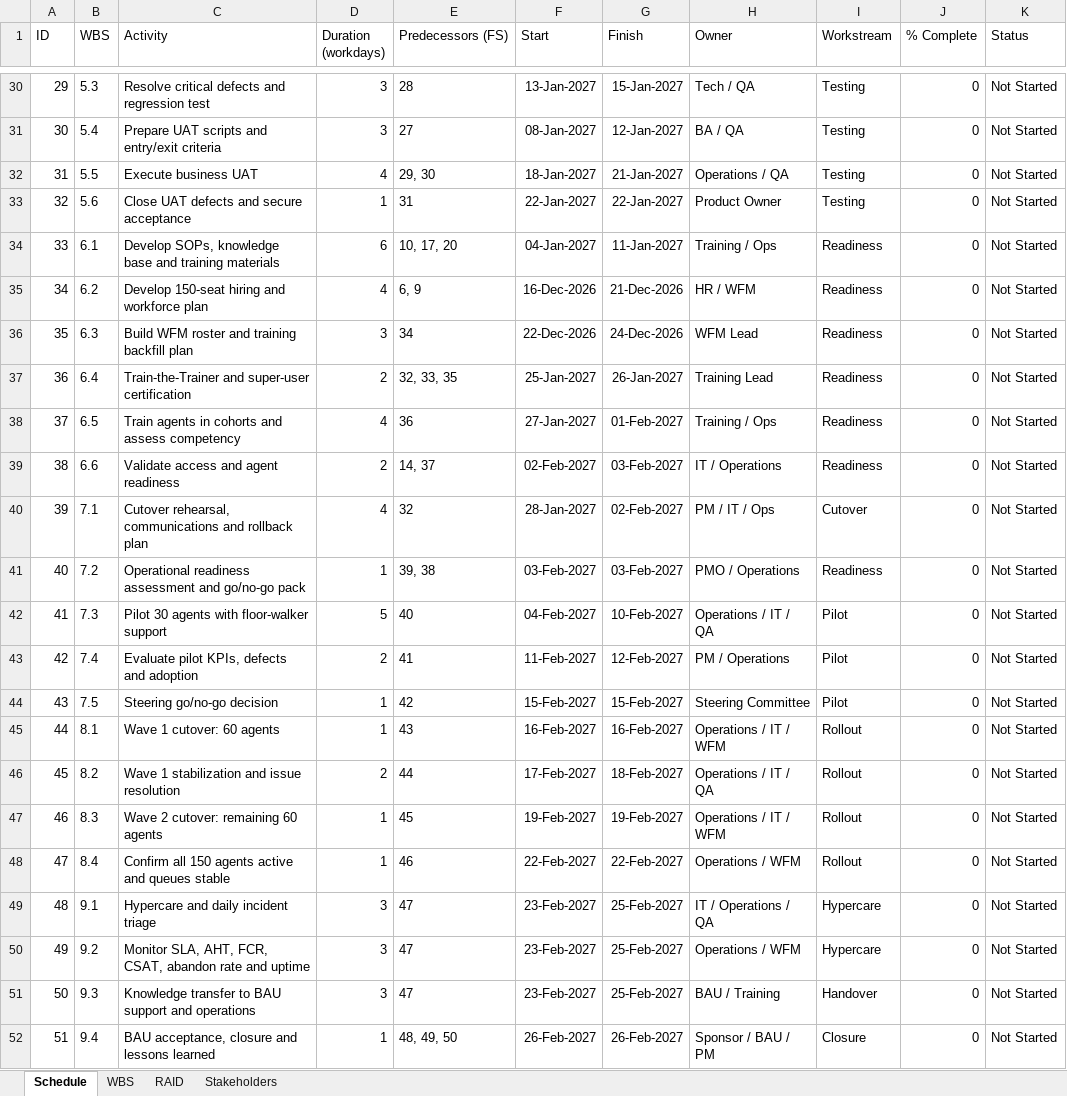
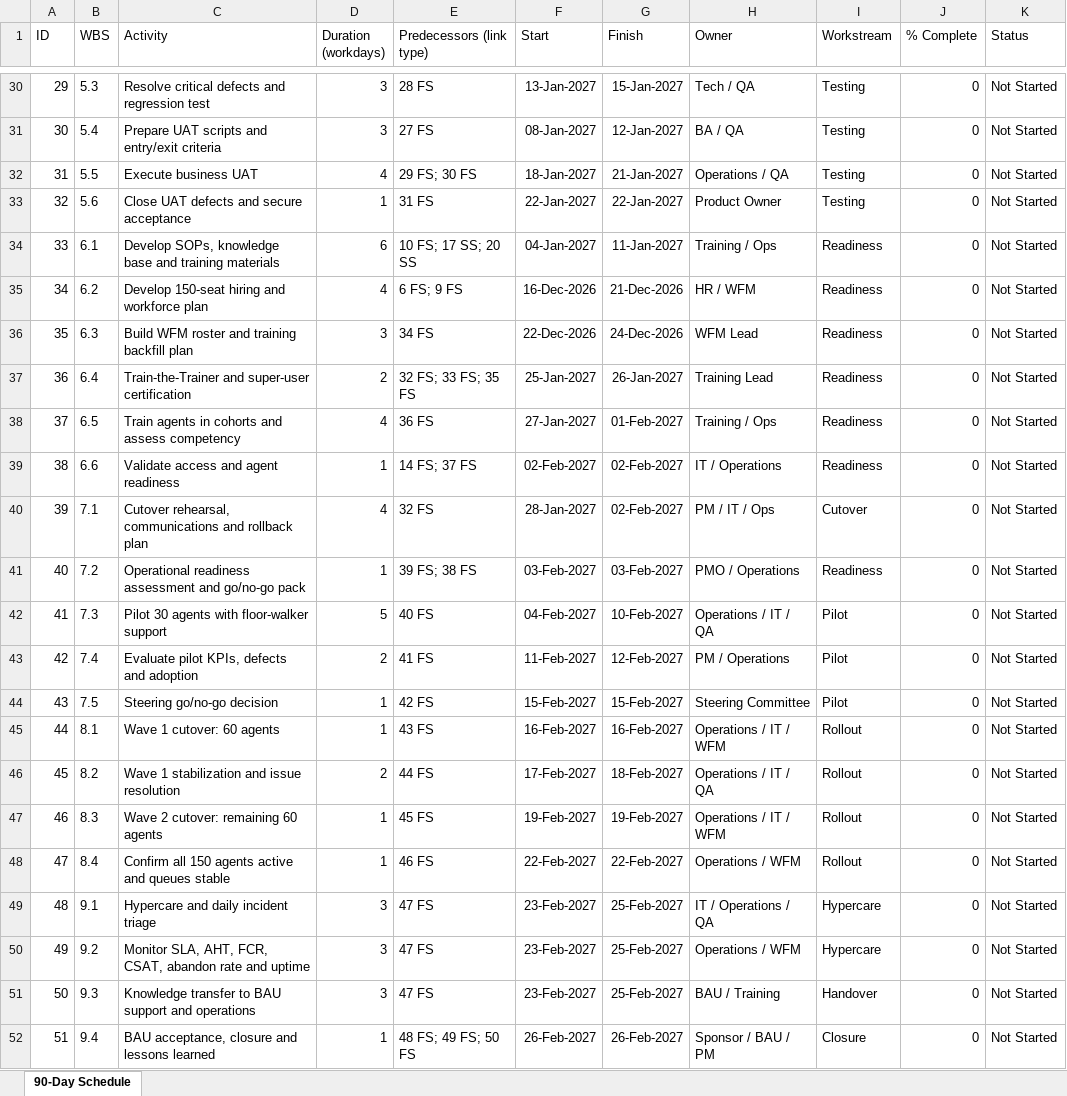
Before and after one commit to debapriya-pm/Project-Management-Portfolio, an Excel workbook: 03-Salesforce-CRM/16-90-Day-Transition-Plan.xlsx, sheet 90-Day Schedule, drawn as a sheet; only a part is shown, gaps mark what is left out; values as stored, in another font and other column widths than the file's, no borders; the diff covers the shown part only; the diff names each change by its address in the sheet, - before the commit and + after, or states it on an @@ line.

Commit message:
Update 90-day Excel schedule with validated FS and SS dependencies

```diff
--- a/03-Salesforce-CRM/16-90-Day-Transition-Plan.xlsx (sheet 90-Day Schedule)
+++ b/03-Salesforce-CRM/16-90-Day-Transition-Plan.xlsx (sheet 90-Day Schedule)
-sheet tab: Schedule
+sheet tab: 90-Day Schedule
-sheet tab: WBS
-sheet tab: RAID
-sheet tab: Stakeholders
-E1: Predecessors (FS)
+E1: Predecessors (link type)
-E30 (Predecessors (link type)): 28
+E30 (Predecessors (link type)): 28 FS
-E31 (Predecessors (link type)): 27
+E31 (Predecessors (link type)): 27 FS
-E32 (Predecessors (link type)): 29, 30
+E32 (Predecessors (link type)): 29 FS; 30 FS
-E33 (Predecessors (link type)): 31
+E33 (Predecessors (link type)): 31 FS
-E34 (Predecessors (link type)): 10, 17, 20
+E34 (Predecessors (link type)): 10 FS; 17 SS; 20 SS
-E35 (Predecessors (link type)): 6, 9
+E35 (Predecessors (link type)): 6 FS; 9 FS
-E36 (Predecessors (link type)): 34
+E36 (Predecessors (link type)): 34 FS
-E37 (Predecessors (link type)): 32, 33, 35
+E37 (Predecessors (link type)): 32 FS; 33 FS; 35 FS
-E38 (Predecessors (link type)): 36
+E38 (Predecessors (link type)): 36 FS
-D39 (Duration (workdays)): 2
+D39 (Duration (workdays)): 1
-E39 (Predecessors (link type)): 14, 37
+E39 (Predecessors (link type)): 14 FS; 37 FS
-G39 (Finish): 03-Feb-2027
+G39 (Finish): 02-Feb-2027
-E40 (Predecessors (link type)): 32
+E40 (Predecessors (link type)): 32 FS
-E41 (Predecessors (link type)): 39, 38
+E41 (Predecessors (link type)): 39 FS; 38 FS
-E42 (Predecessors (link type)): 40
+E42 (Predecessors (link type)): 40 FS
-E43 (Predecessors (link type)): 41
+E43 (Predecessors (link type)): 41 FS
-E44 (Predecessors (link type)): 42
+E44 (Predecessors (link type)): 42 FS
-E45 (Predecessors (link type)): 43
+E45 (Predecessors (link type)): 43 FS
-E46 (Predecessors (link type)): 44
+E46 (Predecessors (link type)): 44 FS
-E47 (Predecessors (link type)): 45
+E47 (Predecessors (link type)): 45 FS
-E48 (Predecessors (link type)): 46
+E48 (Predecessors (link type)): 46 FS
-E49:E51 (Predecessors (link type)): 47
+E49:E51 (Predecessors (link type)): 47 FS
-E52 (Predecessors (link type)): 48, 49, 50
+E52 (Predecessors (link type)): 48 FS; 49 FS; 50 FS
```
Also changed, not shown: 31 edited cells elsewhere in this sheet.
